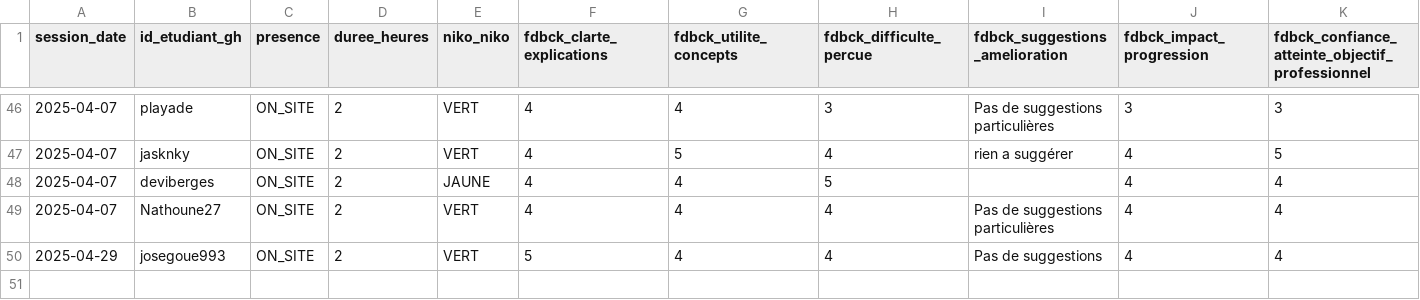
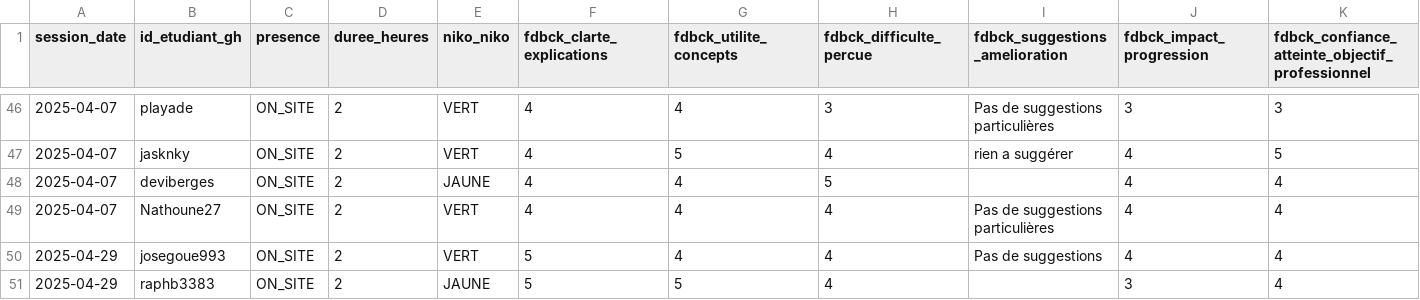
Before and after one commit to playade/unc_iae_miage_interop_si_feedbacks, a CSV file: data/feedback_sessions.csv, drawn as a sheet; only a part is shown, gaps mark what is left out; rows hold the shown columns only; the diff names each change by its address in the sheet, - before the commit and + after, or states it on an @@ line.

Commit message:
Update feedback_sessions BRD
Signed-off-by: Raph <105456701+raphb3383@users.noreply.github.com>

```diff
--- a/data/feedback_sessions.csv
+++ b/data/feedback_sessions.csv
+row 51: 2025-04-29 | raphb3383 | ON_SITE | 2 | JAUNE | 5 | 5 | 4 |  | 3 | 4
```
